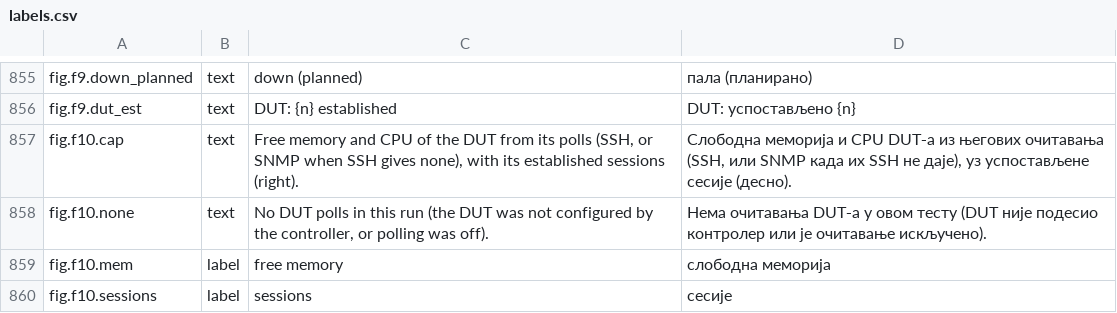
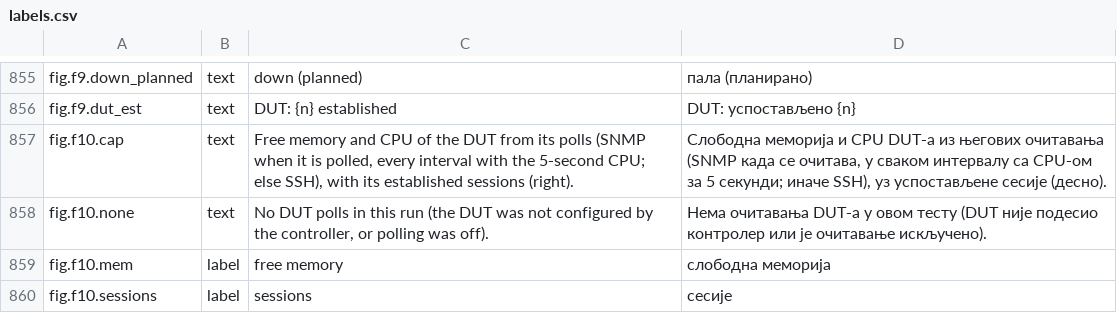
Before and after one commit to vuckovic/TrafficGenerator, a CSV file: ui/i18n/labels.csv, drawn as a sheet; only a part is shown, gaps mark what is left out.

```diff
--- a/ui/i18n/labels.csv
+++ b/ui/i18n/labels.csv
@@ -856,3 +856,3 @@ fig.f9.down_planned,text,down (planned),пала (планирано)
 fig.f9.dut_est,text,DUT: {n} established,DUT: успостављено {n}
-fig.f10.cap,text,"Free memory and CPU of the DUT from its polls (SSH, or SNMP when SSH gives none), with its established sessions (right).","Слободна меморија и CPU DUT‑а из његових очитавања (SSH, или SNMP када их SSH не даје), уз успостављене сесије (десно)."
+fig.f10.cap,text,"Free memory and CPU of the DUT from its polls (SNMP when it is polled, every interval with the 5‑second CPU; else SSH), with its established sessions (right).","Слободна меморија и CPU DUT‑а из његових очитавања (SNMP када се очитава, у сваком интервалу са CPU‑ом за 5 секунди; иначе SSH), уз успостављене сесије (десно)."
 fig.f10.none,text,"No DUT polls in this run (the DUT was not configured by the controller, or polling was off).",Нема очитавања DUT‑а у овом тесту (DUT није подесио контролер или је очитавање искључено).
```
Also changed, not shown: 4 other files.
